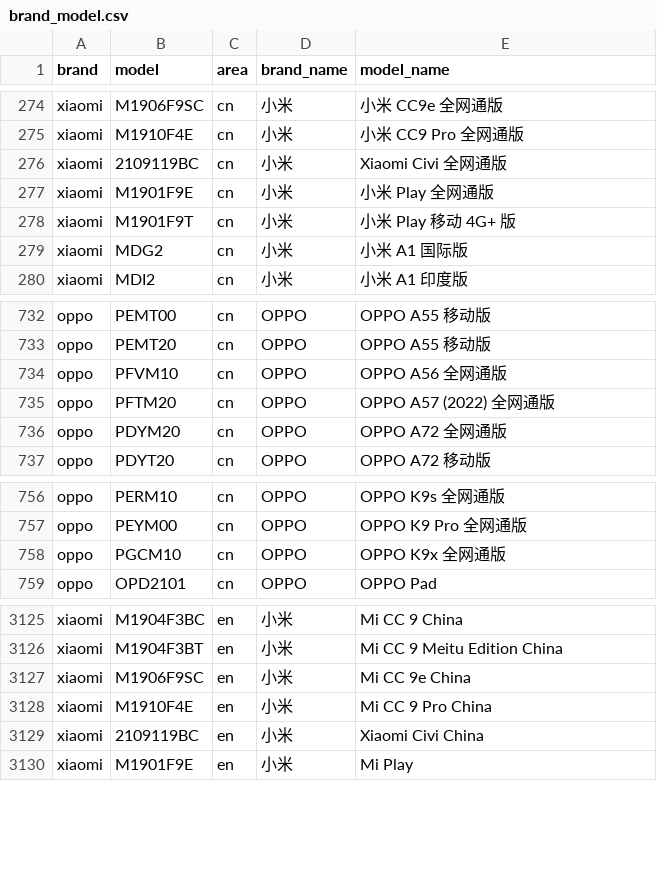
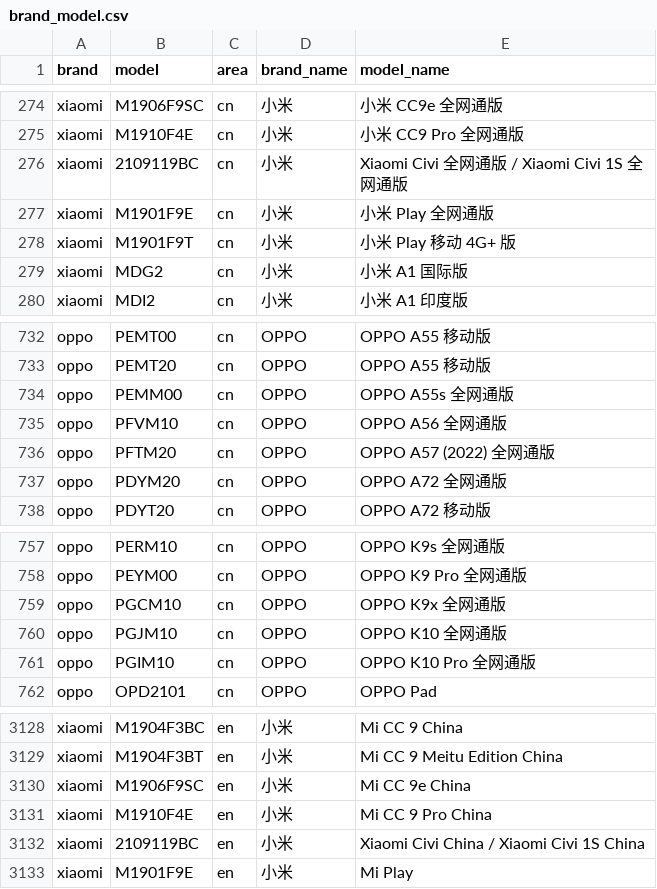
Before and after one commit to zhyi828/mobilemodels, a CSV file: brand_model.csv, drawn as a sheet; only a part is shown, gaps mark what is left out.

Commit message:
Sync with MobileModels 5fefe58925ea3a917c2722a83b853c4c510c8fe6

```diff
--- a/brand_model.csv
+++ b/brand_model.csv
@@ -275,3 +275,3 @@ xiaomi,M1906F9SC,cn,小米, 小米 CC9e 全网通版
 xiaomi,M1910F4E,cn,小米, 小米 CC9 Pro 全网通版
-xiaomi,2109119BC,cn,小米, Xiaomi Civi 全网通版
+xiaomi,2109119BC,cn,小米, Xiaomi Civi 全网通版 / Xiaomi Civi 1S 全网通版
 xiaomi,M1901F9E,cn,小米, 小米 Play 全网通版
@@ -733,2 +733,3 @@ oppo,PEMT00,cn,OPPO, OPPO A55 移动版
 oppo,PEMT20,cn,OPPO, OPPO A55 移动版
+oppo,PEMM00,cn,OPPO, OPPO A55s 全网通版
 oppo,PFVM10,cn,OPPO, OPPO A56 全网通版
@@ -758,2 +759,4 @@ oppo,PEYM00,cn,OPPO, OPPO K9 Pro 全网通版
 oppo,PGCM10,cn,OPPO, OPPO K9x 全网通版
+oppo,PGJM10,cn,OPPO, OPPO K10 全网通版
+oppo,PGIM10,cn,OPPO, OPPO K10 Pro 全网通版
 oppo,OPD2101,cn,OPPO, OPPO Pad
@@ -3128,3 +3131,3 @@ xiaomi,M1906F9SC,en,小米, Mi CC 9e China
 xiaomi,M1910F4E,en,小米, Mi CC 9 Pro China
-xiaomi,2109119BC,en,小米, Xiaomi Civi China
+xiaomi,2109119BC,en,小米, Xiaomi Civi China / Xiaomi Civi 1S China
 xiaomi,M1901F9E,en,小米, Mi Play
```
Also changed, not shown: 1 other file.
